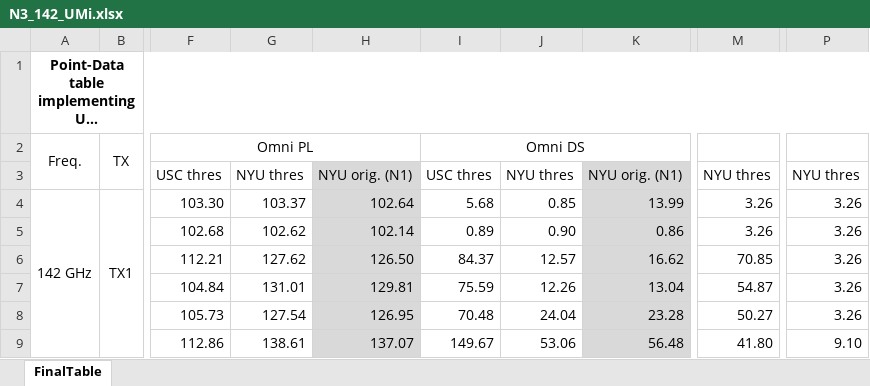
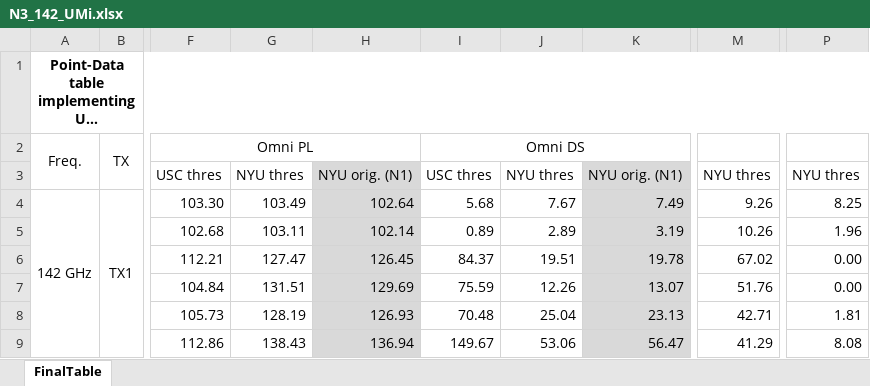
Before and after one commit to Yingmingjun/unified-channel-analysis, an Excel workbook: data/point_data/N3_142_UMi.xlsx, sheet FinalTable, drawn as a sheet; only a part is shown, gaps mark what is left out; long unchanged cells end in …; values as stored, in another font and other column widths than the file's, no borders; the diff covers the shown part only; the diff names each change by its address in the sheet, - before the commit and + after, or states it on an @@ line.

```diff
--- a/data/point_data/N3_142_UMi.xlsx (sheet FinalTable)
+++ b/data/point_data/N3_142_UMi.xlsx (sheet FinalTable)
-G4: 103.37
+G4: 103.49
-J4: 0.85
+J4: 7.67
-K4: 13.99
+K4: 7.49
-M4: 3.26
+M4: 9.26
-P4: 3.26
+P4: 8.25
-G5: 102.62
+G5: 103.11
-J5: 0.90
+J5: 2.89
-K5: 0.86
+K5: 3.19
-M5: 3.26
+M5: 10.26
-P5: 3.26
+P5: 1.96
-G6: 127.62
+G6: 127.47
-H6: 126.50
+H6: 126.45
-J6: 12.57
+J6: 19.51
-K6: 16.62
+K6: 19.78
-M6: 70.85
+M6: 67.02
-P6:P7: 3.26
+P6:P7: 0.00
-G7: 131.01
+G7: 131.51
-H7: 129.81
+H7: 129.69
-K7: 13.04
+K7: 13.07
-M7: 54.87
+M7: 51.76
-G8: 127.54
+G8: 128.19
-H8: 126.95
+H8: 126.93
-J8: 24.04
+J8: 25.04
-K8: 23.28
+K8: 23.13
-M8: 50.27
+M8: 42.71
-P8: 3.26
+P8: 1.81
-G9: 138.61
+G9: 138.43
-H9: 137.07
+H9: 136.94
-K9: 56.48
+K9: 56.47
-M9: 41.80
+M9: 41.29
-P9: 9.10
+P9: 8.08
```
Also changed, not shown: 118 edited cells elsewhere in this sheet, data/point_data/N1_142_UMi.xlsx, data/point_data/N1_7_UMi.xlsx, 4 other files.
